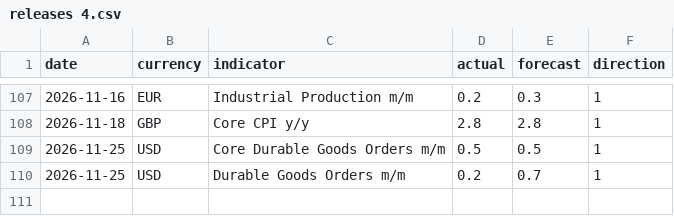
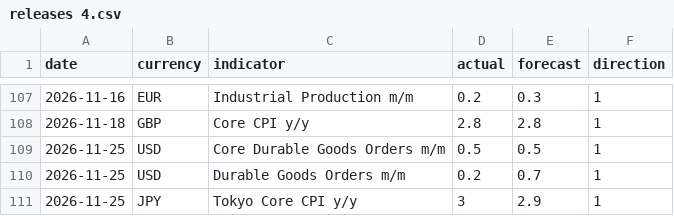
Before and after one commit to jamespinhorn99/scanner, a CSV file: releases 4.csv, drawn as a sheet; only a part is shown, gaps mark what is left out; the diff names each change by its address in the sheet, - before the commit and + after, or states it on an @@ line.

Commit message:
Update releases.csv

```diff
--- a/releases 4.csv
+++ b/releases 4.csv
+row 111: 2026-11-25 | JPY | Tokyo Core CPI y/y | 3 | 2.9 | 1
```
